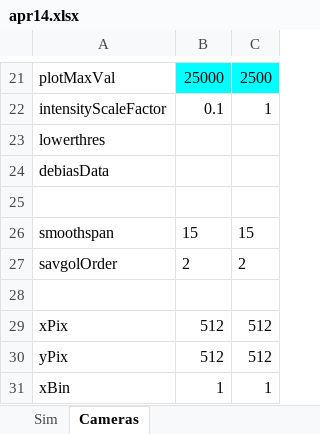
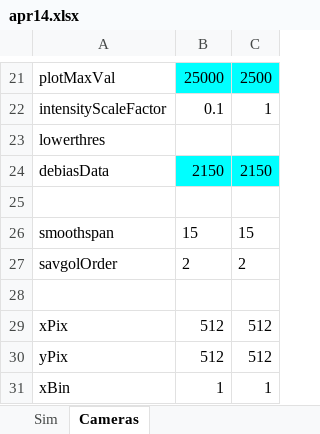
Before and after one commit to space-physics/histfeas, an Excel workbook: in/apr14.xlsx, sheet Cameras, drawn as a sheet; only a part is shown, gaps mark what is left out; values as stored, in another font and other column widths than the file's, no borders; the diff names each change by its address in the sheet, - before the commit and + after, or states it on an @@ line.

Commit message:
don't double-scale actual data

```diff
--- a/in/apr14.xlsx (sheet Cameras)
+++ b/in/apr14.xlsx (sheet Cameras)
-B24: (empty)
+B24: 2150
-B24:C24 fill: none
+B24:C24 fill: #00FFFF
-C24: (empty)
+C24: 2150
```
Also changed, not shown: sheet Sim, 2 other files.
